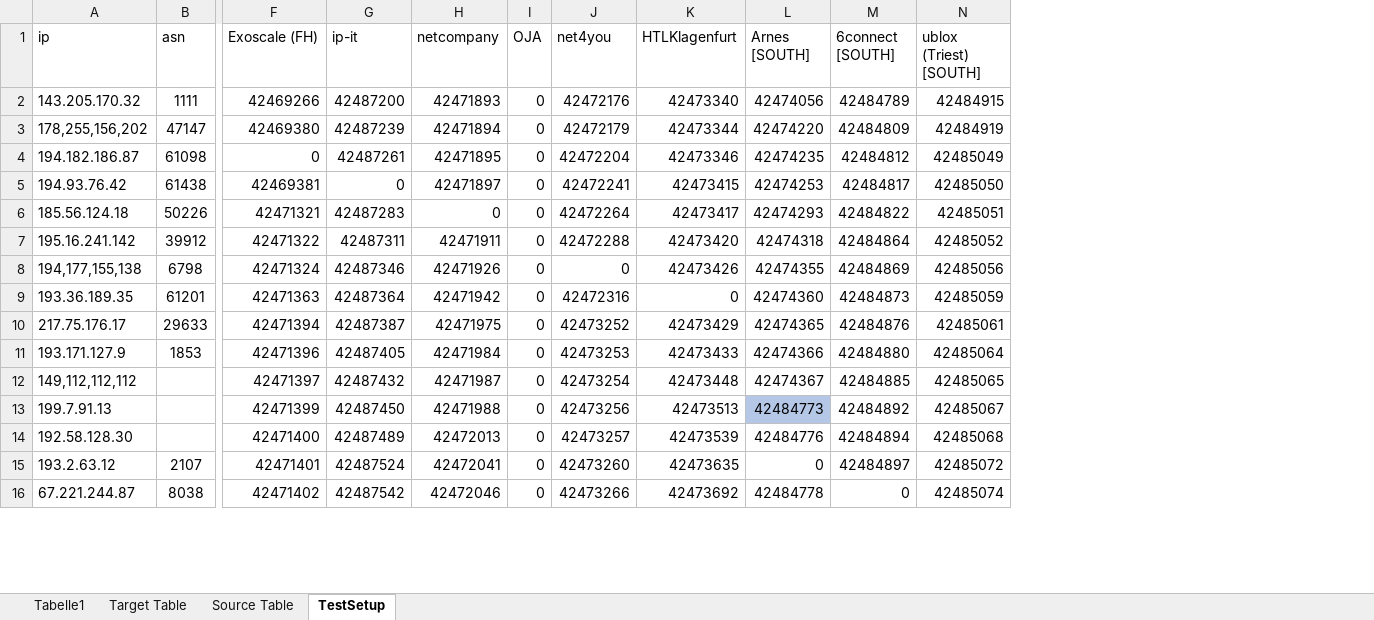
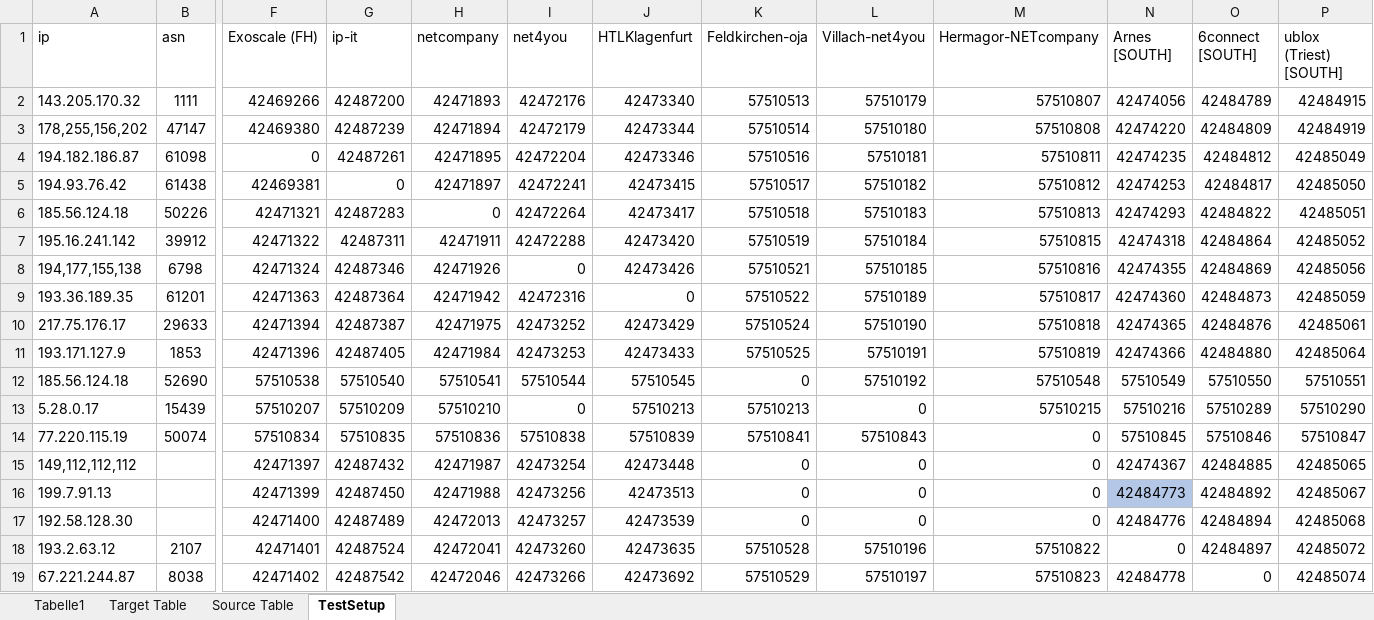
Before and after one commit to kurthorvath/LatencyRipeAtlasTestapp, an Excel workbook: probes-kaernten.xlsx, sheet TestSetup, drawn as a sheet; only a part is shown, gaps mark what is left out; values as stored, in another font and other column widths than the file's, no borders; removed rows and columns are numbered as before the commit, all else as after; rows hold the shown columns only; the diff names each change by its address in the sheet, - before the commit and + after, or states it on an @@ line.

Commit message:
add all sub-urban nodes update results xlsx

```diff
--- a/probes-kaernten.xlsx (sheet TestSetup)
+++ b/probes-kaernten.xlsx (sheet TestSetup)
-column I (OJA), rows 2-16: all 0
+column K (Feldkirchen-oja), rows 2-11: 57510513 | 57510514 | 57510516 | 57510517 | 57510518 | 57510519 | 57510521 | 57510522 | 57510524 | 57510525; rows 15-19: 0 | 0 | 0 | 57510528 | 57510529
+column L (Villach-net4you), rows 2-11: 57510179 | 57510180 | 57510181 | 57510182 | 57510183 | 57510184 | 57510185 | 57510189 | 57510190 | 57510191; rows 15-19: 0 | 0 | 0 | 57510196 | 57510197
+column M (Hermagor-NETcompany), rows 2-11: 57510807 | 57510808 | 57510811 | 57510812 | 57510813 | 57510815 | 57510816 | 57510817 | 57510818 | 57510819; rows 15-19: 0 | 0 | 0 | 57510822 | 57510823
+row 12: 185.56.124.18 | 52690 | 57510538 | 57510540 | 57510541 | 57510544 | 57510545 | 0 | 57510192 | 57510548 | 57510549 | 57510550 | 57510551
+row 13: 5.28.0.17 | 15439 | 57510207 | 57510209 | 57510210 | 0 | 57510213 | 57510213 | 0 | 57510215 | 57510216 | 57510289 | 57510290
+row 14: 77.220.115.19 | 50074 | 57510834 | 57510835 | 57510836 | 57510838 | 57510839 | 57510841 | 57510843 | 0 | 57510845 | 57510846 | 57510847
```
Also changed, not shown: probes-kaerntenINT.xlsx, 3 other files.
